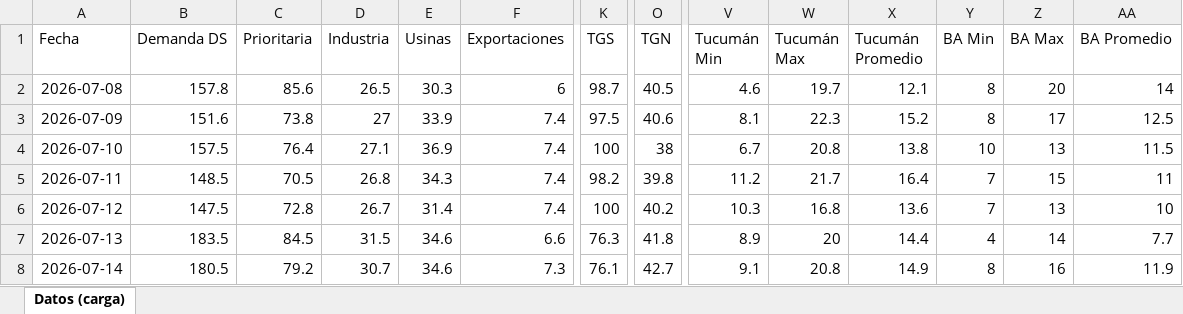
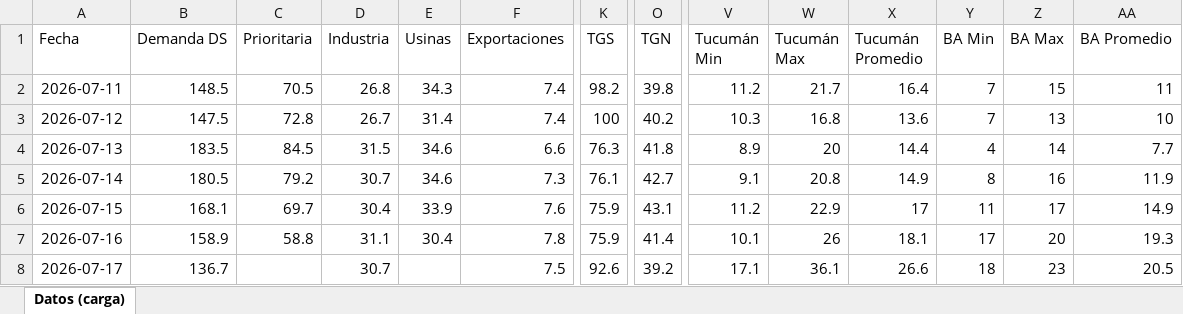
Before and after one commit to RodrigoManassero/estado-sistema-gas-rodrigo, an Excel workbook: data/carga_datos.xlsx, sheet Datos (carga), drawn as a sheet; only a part is shown, gaps mark what is left out; the shorter side is filled out with more unchanged rows; values as stored, in another font and other column widths than the file's, no borders; removed rows and columns are numbered as before the commit, all else as after; rows hold the shown columns only; the diff covers the shown part only; the diff names each change by its address in the sheet, - before the commit and + after, or states it on an @@ line.

```diff
--- a/data/carga_datos.xlsx (sheet Datos (carga))
+++ b/data/carga_datos.xlsx (sheet Datos (carga))
-row 2: 2026-07-08 | 157.8 | 85.6 | 26.5 | 30.3 | 6 | 98.7 | 40.5 | 4.6 | 19.7 | 12.1 | 8 | 20 | 14
-row 3: 2026-07-09 | 151.6 | 73.8 | 27 | 33.9 | 7.4 | 97.5 | 40.6 | 8.1 | 22.3 | 15.2 | 8 | 17 | 12.5
-row 4: 2026-07-10 | 157.5 | 76.4 | 27.1 | 36.9 | 7.4 | 100 | 38 | 6.7 | 20.8 | 13.8 | 10 | 13 | 11.5
```
Also changed, not shown: 3 added rows and 82 edited cells elsewhere in this sheet, 48 other files.
